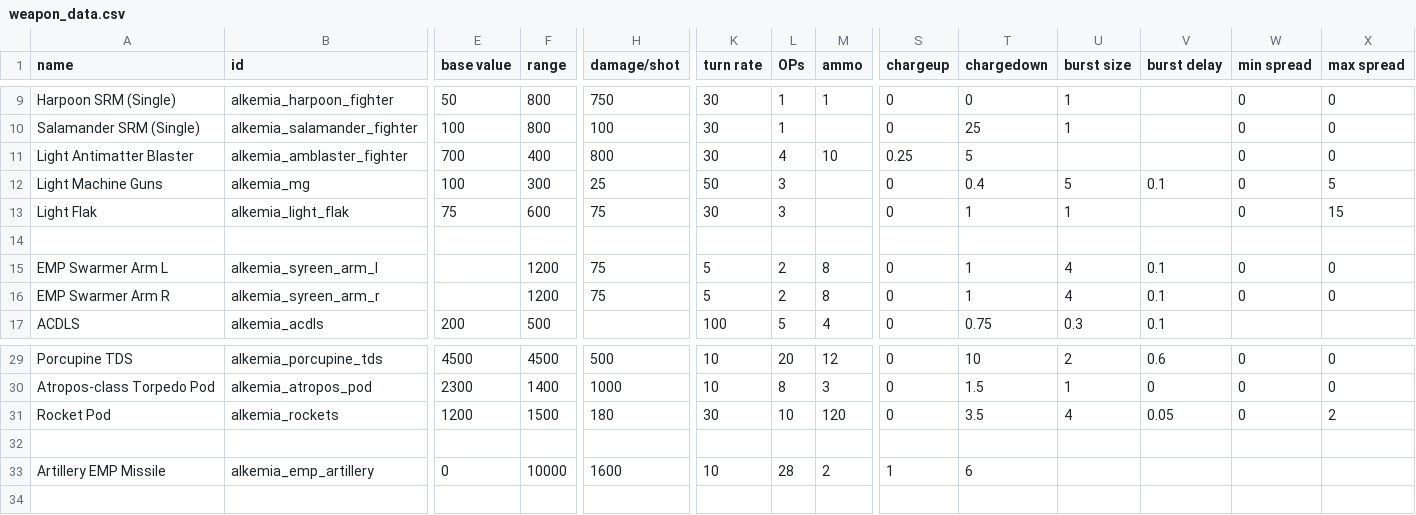
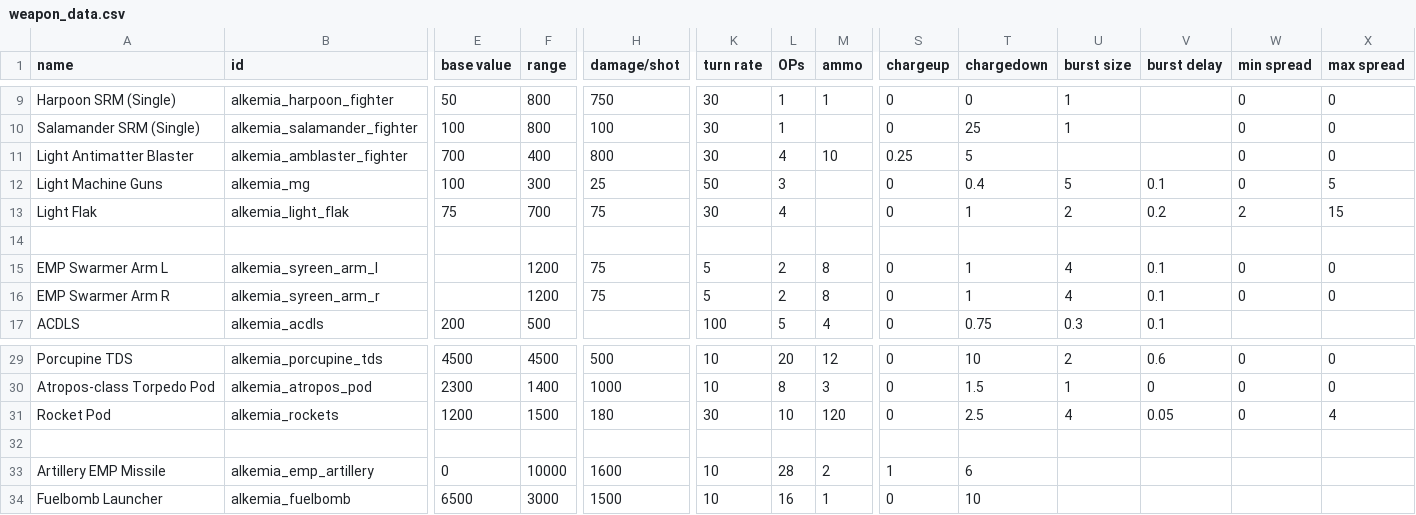
Before and after one commit to AlfredBroda/AlkemiaArmory, a CSV file: data/weapons/weapon_data.csv, drawn as a sheet; only a part is shown, gaps mark what is left out; rows hold the shown columns only; the diff names each change by its address in the sheet, - before the commit and + after, or states it on an @@ line.

```diff
--- a/data/weapons/weapon_data.csv
+++ b/data/weapons/weapon_data.csv
-F13 (range): 600
+F13 (range): 700
-L13 (OPs): 3
+L13 (OPs): 4
-U13 (burst size): 1
+U13 (burst size): 2
-V13 (burst delay): (empty)
+V13 (burst delay): 0.2
-W13 (min spread): 0
+W13 (min spread): 2
-T31 (chargedown): 3.5
+T31 (chargedown): 2.5
-X31 (max spread): 2
+X31 (max spread): 4
+row 34: Fuelbomb Launcher | alkemia_fuelbomb | 6500 | 3000 | 1500 | 10 | 16 | 1 | 0 | 10
```
Also changed, not shown: data/hulls/ship_data.csv, 13 other files.
